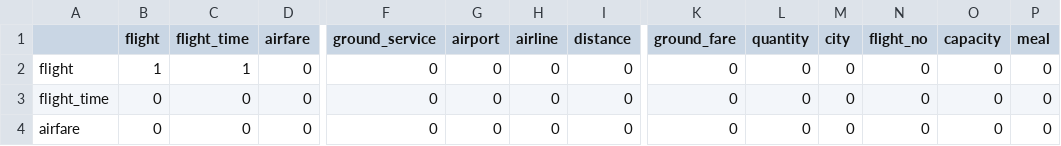
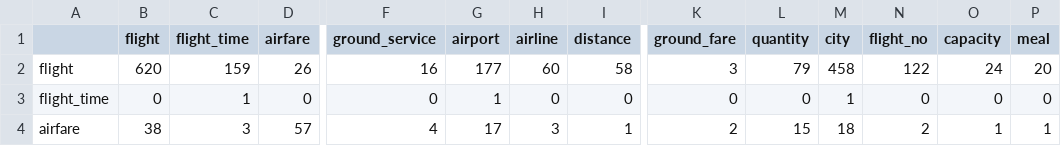
Before and after one commit to LefterisKyriazanos/intent-classifier-service, a CSV file: model_evaluation/few-shot_confusion_matrix.csv, drawn as a sheet; only a part is shown, gaps mark what is left out; the diff covers the shown part only; the diff names each change by its address in the sheet, - before the commit and + after, or states it on an @@ line.

```diff
--- a/model_evaluation/few-shot_confusion_matrix.csv
+++ b/model_evaluation/few-shot_confusion_matrix.csv
-B2 (flight): 1
+B2 (flight): 620
-C2 (flight_time): 1
+C2 (flight_time): 159
-D2 (airfare): 0
+D2 (airfare): 26
-F2 (ground_service): 0
+F2 (ground_service): 16
-G2 (airport): 0
+G2 (airport): 177
-H2 (airline): 0
+H2 (airline): 60
-I2 (distance): 0
+I2 (distance): 58
-K2 (ground_fare): 0
+K2 (ground_fare): 3
-L2 (quantity): 0
+L2 (quantity): 79
-M2 (city): 0
+M2 (city): 458
-N2 (flight_no): 0
+N2 (flight_no): 122
-O2 (capacity): 0
+O2 (capacity): 24
-P2 (meal): 0
+P2 (meal): 20
-C3 (flight_time): 0
+C3 (flight_time): 1
-G3 (airport): 0
+G3 (airport): 1
-M3 (city): 0
+M3 (city): 1
-B4 (flight): 0
+B4 (flight): 38
-C4 (flight_time): 0
+C4 (flight_time): 3
-D4 (airfare): 0
+D4 (airfare): 57
-F4 (ground_service): 0
+F4 (ground_service): 4
-G4 (airport): 0
+G4 (airport): 17
-H4 (airline): 0
+H4 (airline): 3
-I4 (distance): 0
+I4 (distance): 1
-K4 (ground_fare): 0
+K4 (ground_fare): 2
-L4 (quantity): 0
+L4 (quantity): 15
-M4 (city): 0
+M4 (city): 18
-N4 (flight_no): 0
+N4 (flight_no): 2
-O4 (capacity): 0
+O4 (capacity): 1
-P4 (meal): 0
+P4 (meal): 1
```
Also changed, not shown: 110 edited cells elsewhere in this file, model_evaluation/few-shot_precision.csv, model_evaluation/few-shot_recall.csv, 4 other files.
